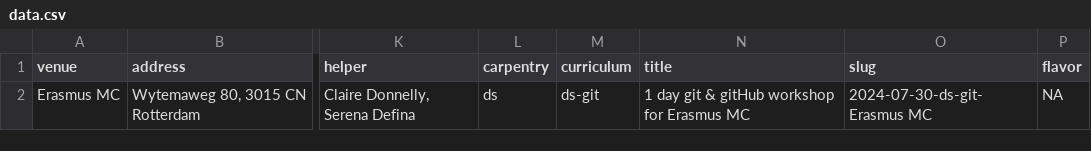
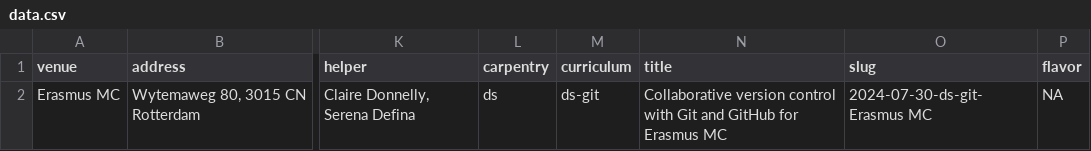
Before and after one commit to esciencecenter-digital-skills/2024-07-30-ds-git-ErasmusMC, a CSV file: _data/data.csv, drawn as a sheet; only a part is shown, gaps mark what is left out; the diff names each change by its address in the sheet, - before the commit and + after, or states it on an @@ line.

Commit message:
Update title

```diff
--- a/_data/data.csv
+++ b/_data/data.csv
-N2 (title): 1 day git & gitHub workshop for Erasmus…
+N2 (title): Collaborative version control with Git and GitHub for Erasmus…
```
